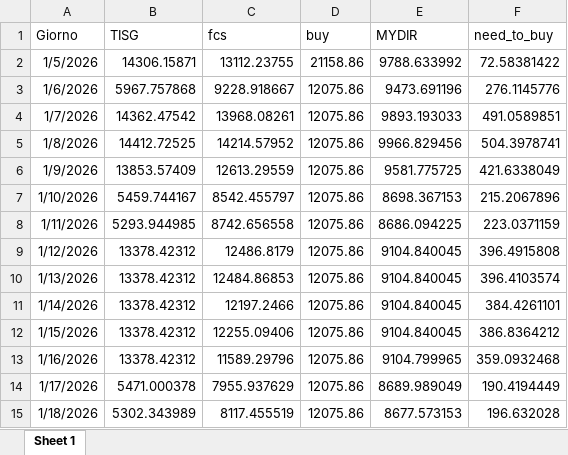
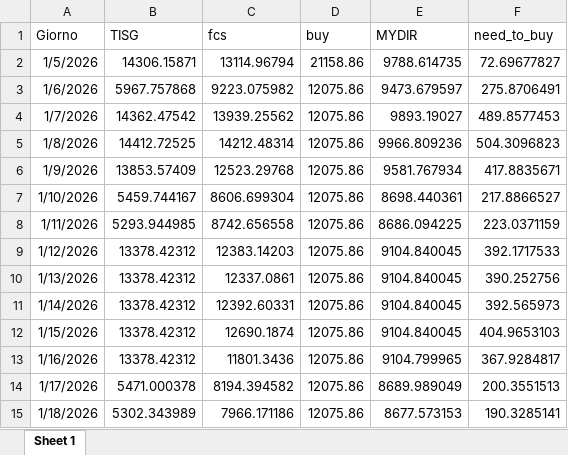
Before and after one commit to Alainpp96/forecastg, an Excel workbook: need_to_buy.xlsx, sheet Sheet 1, drawn as a sheet; values as stored, in another font and other column widths than the file's, no borders; the diff names each change by its address in the sheet, - before the commit and + after, or states it on an @@ line.

Commit message:
Aggiorno file need_to_buy.xlsx da R

```diff
--- a/need_to_buy.xlsx (sheet Sheet 1)
+++ b/need_to_buy.xlsx (sheet Sheet 1)
-C2 (fcs): 13112.23755
+C2 (fcs): 13114.96794
-E2 (MYDIR): 9788.633992
+E2 (MYDIR): 9788.614735
-F2 (need_to_buy): 72.58381422
+F2 (need_to_buy): 72.69677827
-C3 (fcs): 9228.918667
+C3 (fcs): 9223.075982
-E3 (MYDIR): 9473.691196
+E3 (MYDIR): 9473.679597
-F3 (need_to_buy): 276.1145776
+F3 (need_to_buy): 275.8706491
-C4 (fcs): 13968.08261
+C4 (fcs): 13939.25562
-E4 (MYDIR): 9893.193033
+E4 (MYDIR): 9893.19027
-F4 (need_to_buy): 491.0589851
+F4 (need_to_buy): 489.8577453
-C5 (fcs): 14214.57952
+C5 (fcs): 14212.48314
-E5 (MYDIR): 9966.829456
+E5 (MYDIR): 9966.809236
-F5 (need_to_buy): 504.3978741
+F5 (need_to_buy): 504.3096823
-C6 (fcs): 12613.29559
+C6 (fcs): 12523.29768
-E6 (MYDIR): 9581.775725
+E6 (MYDIR): 9581.767934
-F6 (need_to_buy): 421.6338049
+F6 (need_to_buy): 417.8835671
-C7 (fcs): 8542.455797
+C7 (fcs): 8606.699304
-E7 (MYDIR): 8698.367153
+E7 (MYDIR): 8698.440361
-F7 (need_to_buy): 215.2067896
+F7 (need_to_buy): 217.8866527
-C9 (fcs): 12486.8179
+C9 (fcs): 12383.14203
-F9 (need_to_buy): 396.4915808
+F9 (need_to_buy): 392.1717533
-C10 (fcs): 12484.86853
+C10 (fcs): 12337.0861
-F10 (need_to_buy): 396.4103574
+F10 (need_to_buy): 390.252756
-C11 (fcs): 12197.2466
+C11 (fcs): 12392.60331
-F11 (need_to_buy): 384.4261101
+F11 (need_to_buy): 392.565973
-C12 (fcs): 12255.09406
+C12 (fcs): 12690.1874
-F12 (need_to_buy): 386.8364212
+F12 (need_to_buy): 404.9653103
-C13 (fcs): 11589.29796
+C13 (fcs): 11801.3436
-F13 (need_to_buy): 359.0932468
+F13 (need_to_buy): 367.9284817
-C14 (fcs): 7955.937629
+C14 (fcs): 8194.394582
-F14 (need_to_buy): 190.4194449
+F14 (need_to_buy): 200.3551513
-C15 (fcs): 8117.455519
+C15 (fcs): 7966.171186
-F15 (need_to_buy): 196.632028
+F15 (need_to_buy): 190.3285141
```
